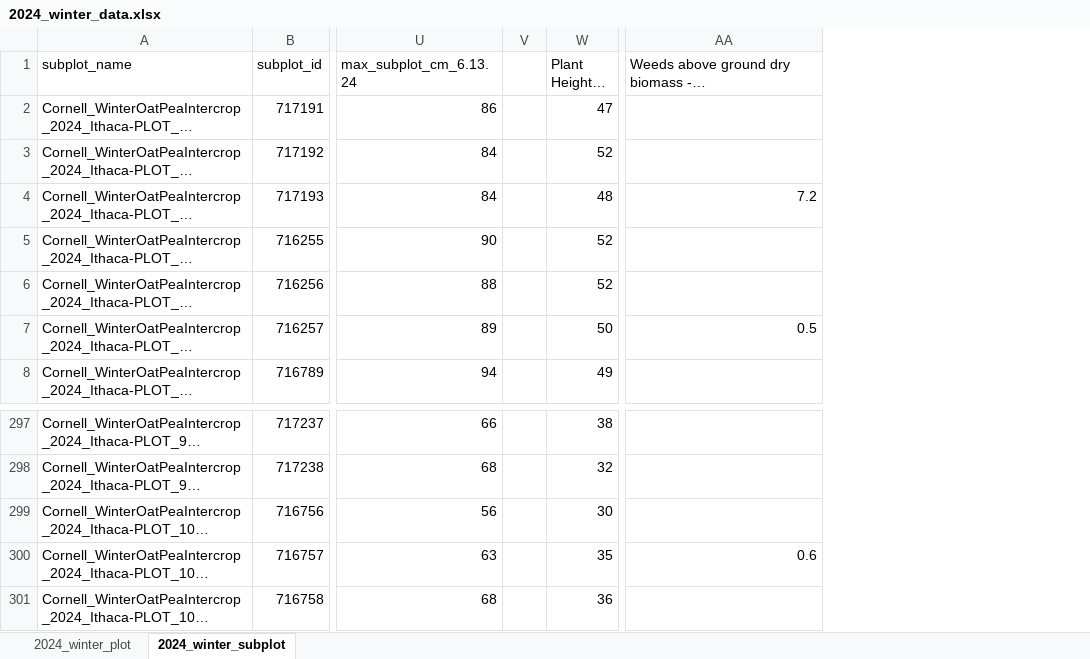
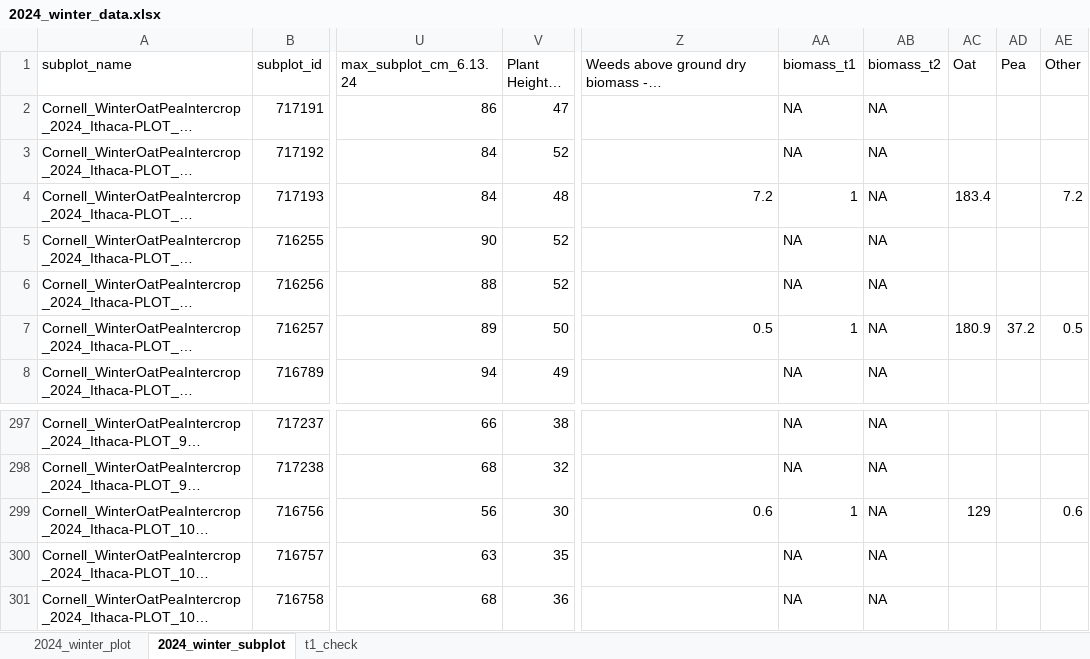
Before and after one commit to pthyde123/winter_intercrop_2024, an Excel workbook: data/2024_winter_data.xlsx, sheet 2024_winter_subplot, drawn as a sheet; only a part is shown, gaps mark what is left out; long unchanged cells end in …; values as stored, in another font and other column widths than the file's, no borders; removed rows and columns are numbered as before the commit, all else as after; the diff names each change by its address in the sheet, - before the commit and + after, or states it on an @@ line.

```diff
--- a/data/2024_winter_data.xlsx (sheet 2024_winter_subplot)
+++ b/data/2024_winter_data.xlsx (sheet 2024_winter_subplot)
+sheet tab: t1_check
-column V, empty
+column AA (biomass_t1), rows 2-8: NA | NA | 1 | NA | NA | 1 | NA; rows 297-301: NA | NA | 1 | NA | NA
+column AB (biomass_t2), rows 2-8: all NA; rows 297-301: all NA
+column AC (Oat), rows 4-7: 183.4 |  |  | 180.9; row 299: 129
+column AD (Pea), row 7: 37.2
+column AE (Other), rows 4-7: 7.2 |  |  | 0.5; row 299: 0.6
-Z299: (empty)
+Z299: 0.6
-Z300: 0.6
+Z300: (empty)
```
Also changed, not shown: 3 other files.
